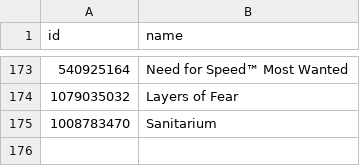
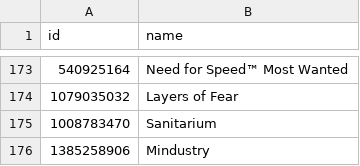
Before and after one commit to albertquiroga/awesome-ios-game-ports, a TSV file: ids.tsv, drawn as a sheet; only a part is shown, gaps mark what is left out.

Commit message:
Added mindustry

```diff
--- a/ids.tsv
+++ b/ids.tsv
@@ -175 +175,2 @@ id	name
 1008783470	"Sanitarium"
+1385258906	"Mindustry"
```
